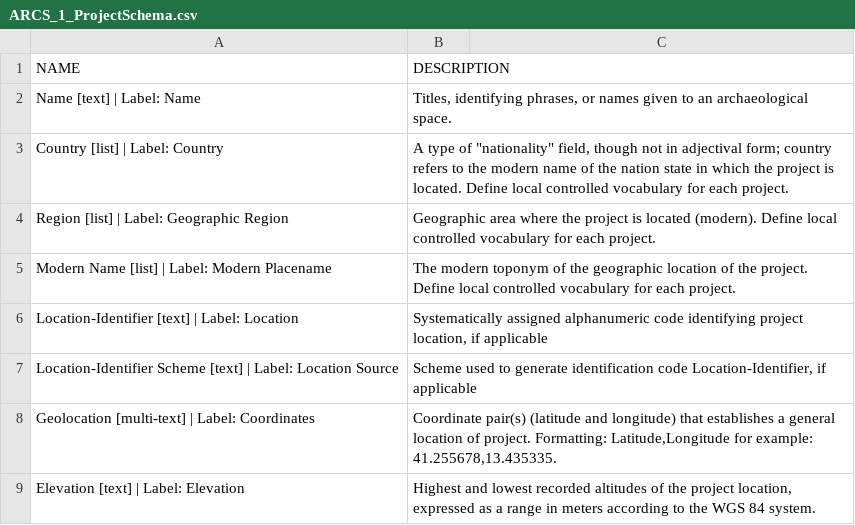
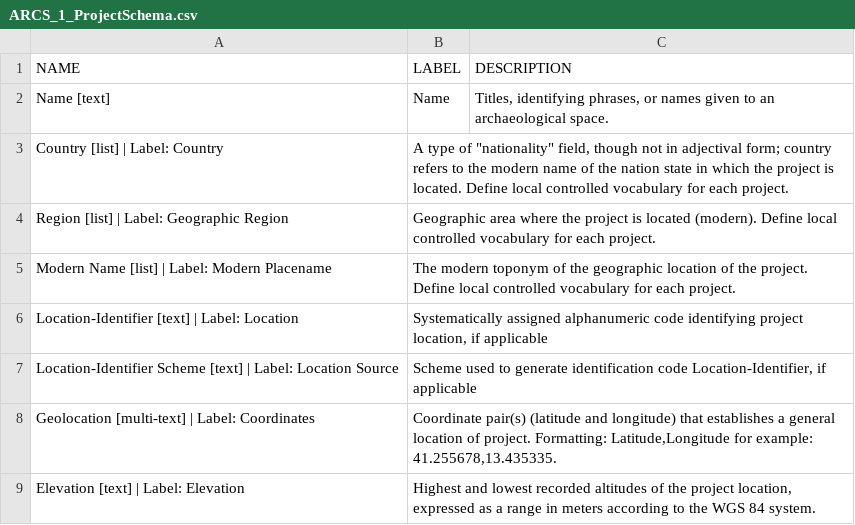
Before and after one commit to matrix-msu/ARCSCore, a CSV file: ARCS_1_ProjectSchema.csv, drawn as a sheet; only a part is shown.

Commit message:
Update ARCS_1_ProjectSchema.csv

```diff
--- a/ARCS_1_ProjectSchema.csv
+++ b/ARCS_1_ProjectSchema.csv
@@ -1,3 +1,3 @@
-NAME,DESCRIPTION
-"Name [text] | Label: Name","Titles, identifying phrases, or names given to an archaeological space."
+NAME,LABEL,DESCRIPTION
+"Name [text]" , "Name","Titles, identifying phrases, or names given to an archaeological space."
 "Country [list] | Label: Country","A type of ""nationality"" field, though not in adjectival form; country refers to the modern name of the nation state in which the project is located. Define local controlled vocabulary for each project."
```
